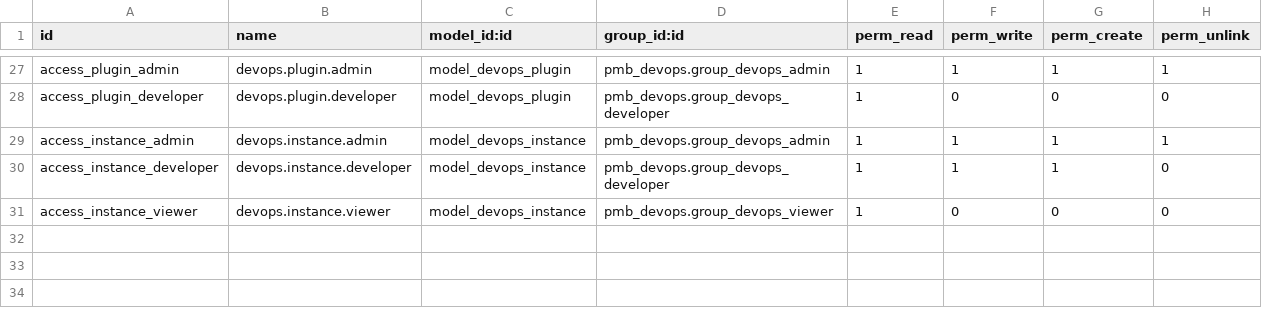
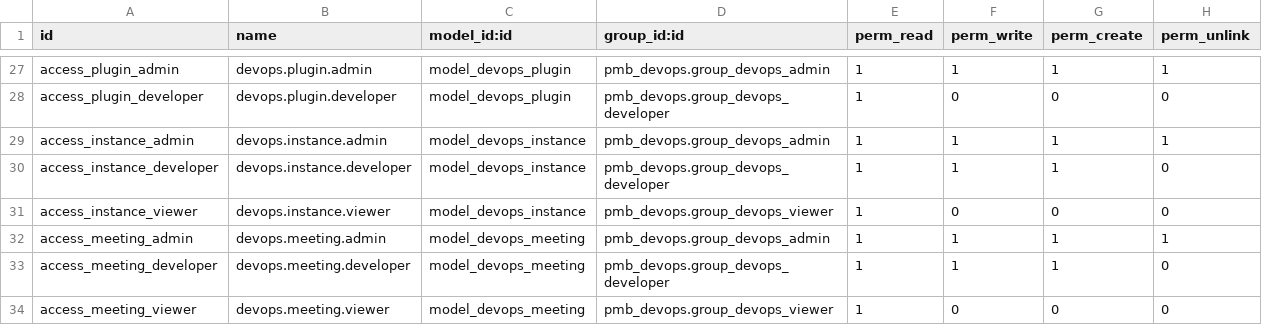
Before and after one commit to cesarrm23/pmb_devops, a CSV file: security/ir.model.access.csv, drawn as a sheet; only a part is shown, gaps mark what is left out; the diff names each change by its address in the sheet, - before the commit and + after, or states it on an @@ line.

Commit message:
feat: MEET tab — Google Meet + Groq Whisper transcription
- New devops.meeting model with audio upload and transcription fields
- Create meetings with auto-generated Meet link or custom URL
- Join meetings (opens in new tab)
- Upload audio recordings (any format)
- Transcribe via Groq Whisper API (free tier, 14k req/day)
- Groq API key configurable in Settings (admin only)
- Notes field per meeting, saved on blur
- Delete meetings, view transcriptions inline

```diff
--- a/security/ir.model.access.csv
+++ b/security/ir.model.access.csv
+row 32: access_meeting_admin | devops.meeting.admin | model_devops_meeting | pmb_devops.group_devops_admin | 1 | 1 | 1 | 1
+row 33: access_meeting_developer | devops.meeting.developer | model_devops_meeting | pmb_devops.group_devops_developer | 1 | 1 | 1 | 0
+row 34: access_meeting_viewer | devops.meeting.viewer | model_devops_meeting | pmb_devops.group_devops_viewer | 1 | 0 | 0 | 0
```
Also changed, not shown: 5 other files.
